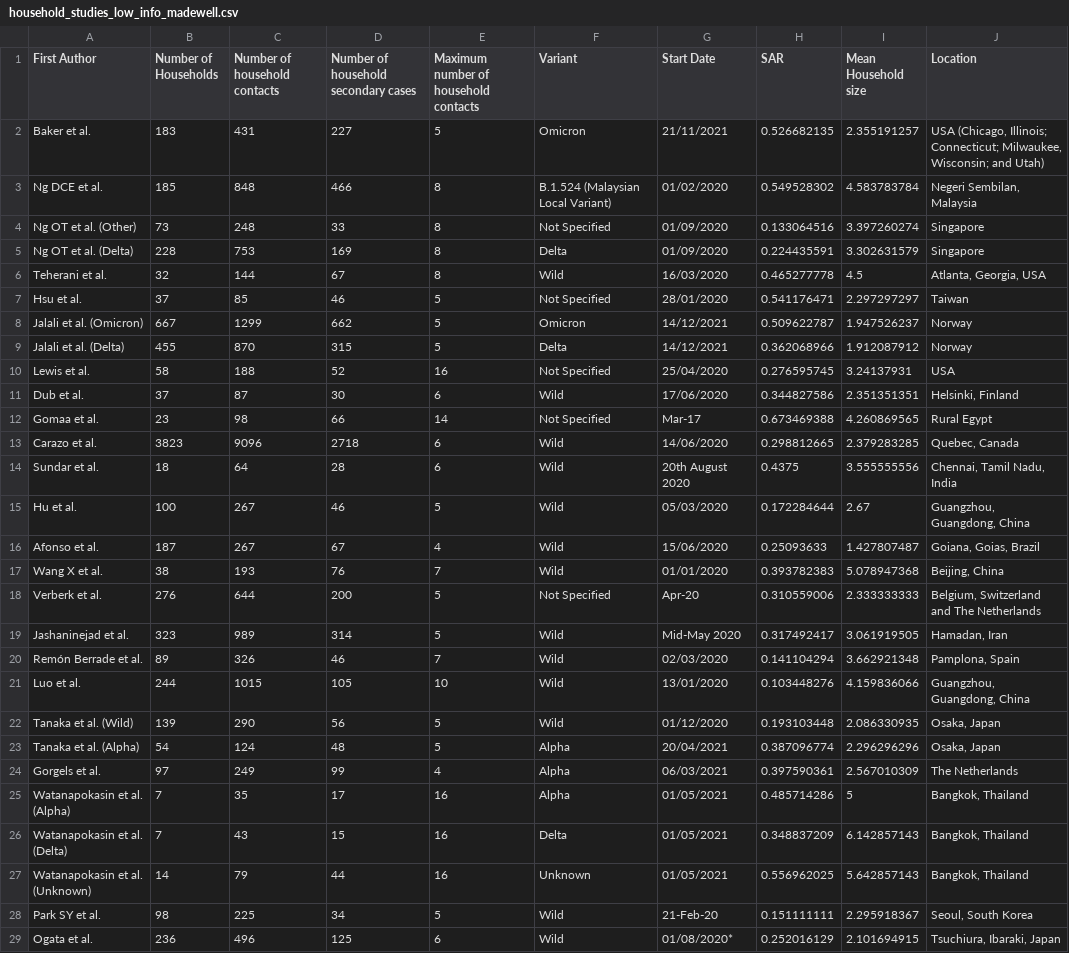
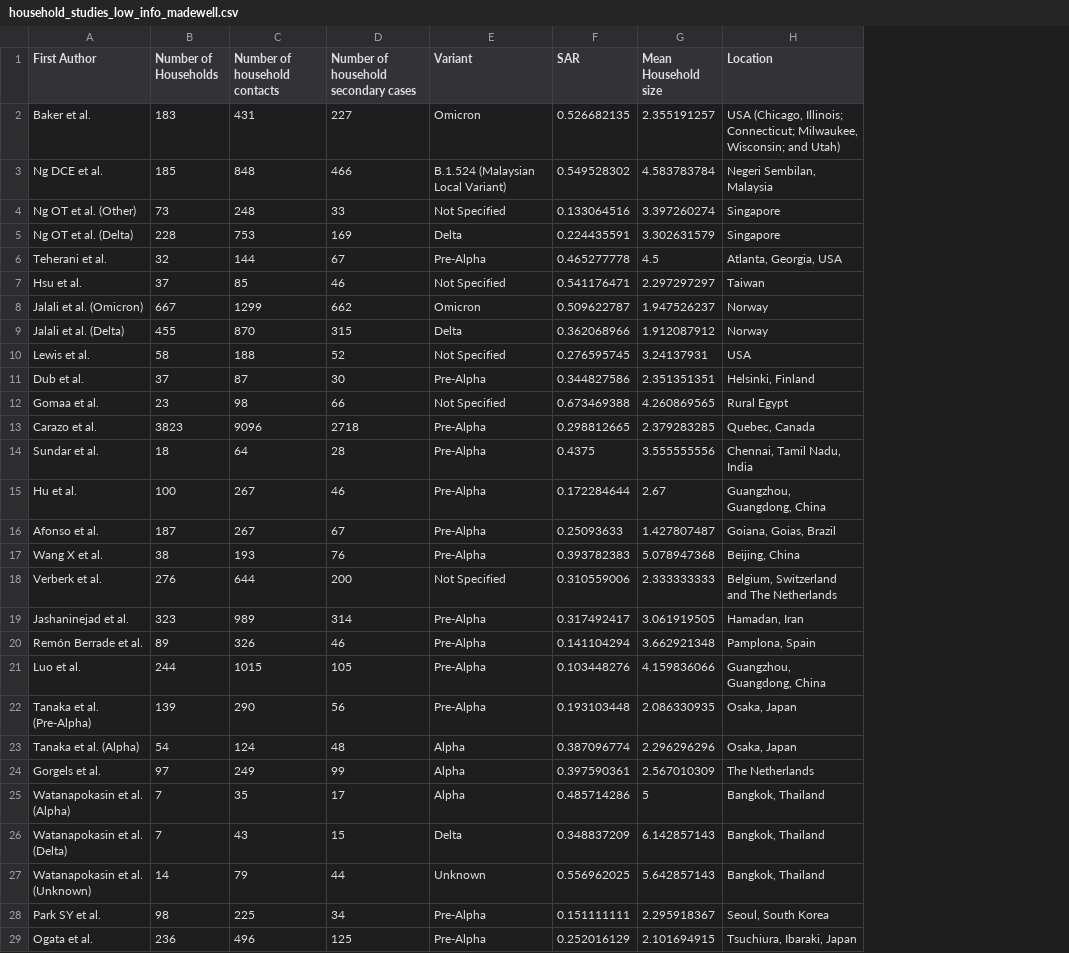
Before and after one commit to joebrooks6330/hh-partition-mcmc, a CSV file: datasets/household_studies_low_info_madewell.csv, drawn as a sheet; only a part is shown; removed rows and columns are numbered as before the commit, all else as after; the diff names each change by its address in the sheet, - before the commit and + after, or states it on an @@ line.

Commit message:
Added supplementary plots for synthetic data fits
Supplementary plots showing trace of household size distribution for fitting to low info synthetic data and some plots comparing SAR/final size over different hh sizes.

Other small changes: renamed S to alpha_0 to match manuscript, small edits to Carazo plot, small changes to MW csv file.

```diff
--- a/datasets/household_studies_low_info_madewell.csv
+++ b/datasets/household_studies_low_info_madewell.csv
-column E, rows 1-29: Maximum number of household contacts | 5 | 8 | 8 | 8 | 8 | 5 | 5 | 5 | 16 | 6 | 14 | 6 | 6 | 5 | 4 | 7 | 5 | 5 | 7 | 10 | 5 | 5 | 4 | 16 | 16 | 16 | 5 | 6
-column G (Start Date), rows 2-29: 21/11/2021 | 01/02/2020 | 01/09/2020 | 01/09/2020 | 16/03/2020 | 28/01/2020 | 14/12/2021 | 14/12/2021 | 25/04/2020 | 17/06/2020 | Mar-17 | 14/06/2020 | 20th August 2020 | 05/03/2020 | 15/06/2020 | 01/01/2020 | Apr-20 | Mid-May 2020 | 02/03/2020 | 13/01/2020 | 01/12/2020 | 20/04/2021 | 06/03/2021 | 01/05/2021 | 01/05/2021 | 01/05/2021 | 21-Feb-20 | 01/08/2020*
-E6 (Variant): Wild
+E6 (Variant): Pre-Alpha
-E11 (Variant): Wild
+E11 (Variant): Pre-Alpha
-E13:E17 (Variant): Wild
+E13:E17 (Variant): Pre-Alpha
-E19:E22 (Variant): Wild
+E19:E22 (Variant): Pre-Alpha
-A22 (First Author): Tanaka et al. (Wild)
+A22 (First Author): Tanaka et al. (Pre-Alpha)
-E28:E29 (Variant): Wild
+E28:E29 (Variant): Pre-Alpha
```
Also changed, not shown: 7 other files.
